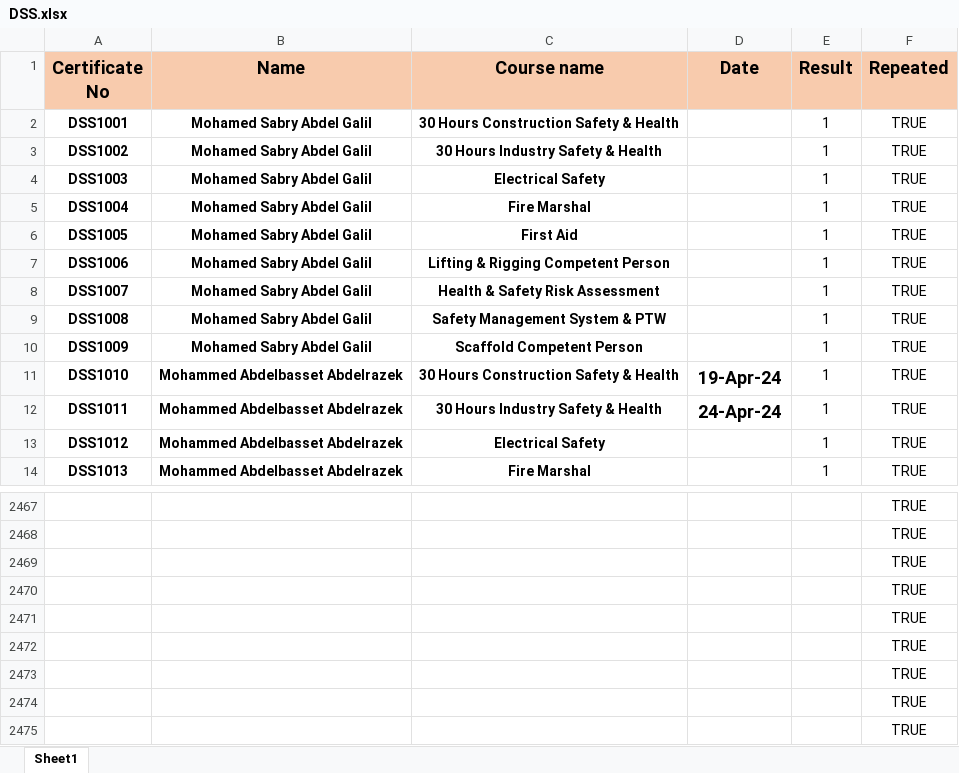
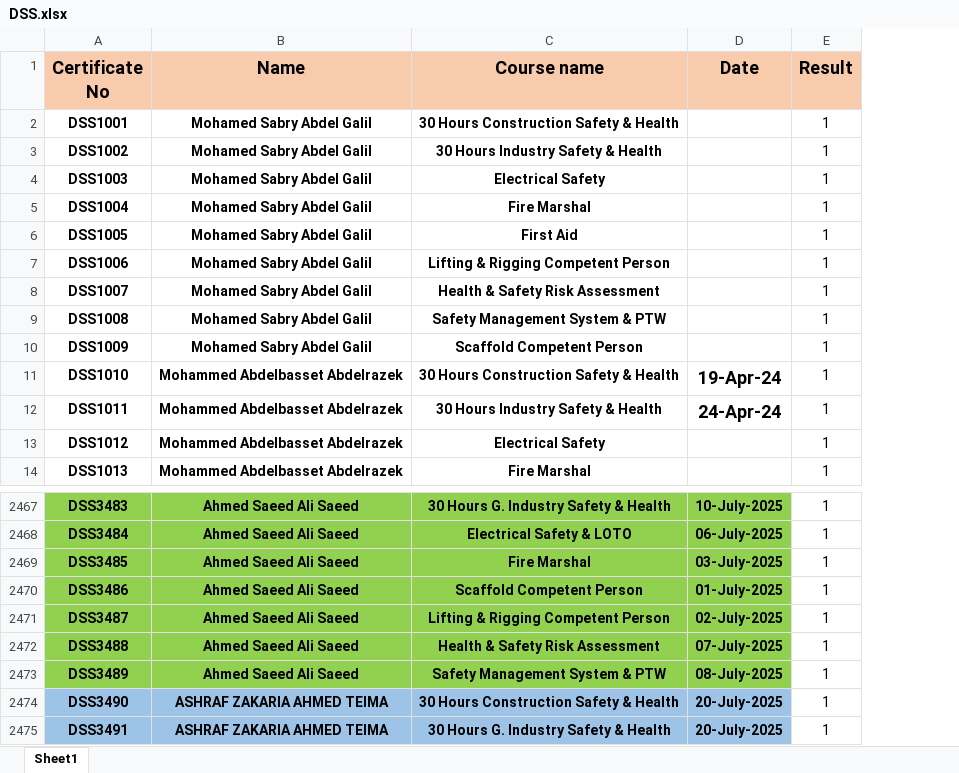
Before and after one commit to samym530-glitch/DSS_2025, an Excel workbook: DSS.xlsx, sheet Sheet1, drawn as a sheet; only a part is shown, gaps mark what is left out; values as stored, in another font and other column widths than the file's, no borders; the diff covers the shown part only; the diff names each change by its address in the sheet, - before the commit and + after, or states it on an @@ line.

```diff
--- a/DSS.xlsx (sheet Sheet1)
+++ b/DSS.xlsx (sheet Sheet1)
-column F (Repeated), rows 2-14: all TRUE; rows 2467-2475: all TRUE
-A2467:D2473 fill: none
+A2467:D2473 fill: #92D050
-A2467 (Certificate No): (empty)
+A2467 (Certificate No): DSS3483
-B2467:B2473 (Name): (empty)
+B2467:B2473 (Name): Ahmed Saeed Ali Saeed
-C2467 (Course name): (empty)
+C2467 (Course name): 30 Hours G. Industry Safety & Health
-D2467 (Date): (empty)
+D2467 (Date): 10-July-2025
-E2467:E2475 (Result): (empty)
+E2467:E2475 (Result): 1
-A2468 (Certificate No): (empty)
+A2468 (Certificate No): DSS3484
-C2468 (Course name): (empty)
+C2468 (Course name): Electrical Safety & LOTO
-D2468 (Date): (empty)
+D2468 (Date): 06-July-2025
-A2469 (Certificate No): (empty)
+A2469 (Certificate No): DSS3485
-C2469 (Course name): (empty)
+C2469 (Course name): Fire Marshal
-D2469 (Date): (empty)
+D2469 (Date): 03-July-2025
-A2470 (Certificate No): (empty)
+A2470 (Certificate No): DSS3486
-C2470 (Course name): (empty)
+C2470 (Course name): Scaffold Competent Person
-D2470 (Date): (empty)
+D2470 (Date): 01-July-2025
-A2471 (Certificate No): (empty)
+A2471 (Certificate No): DSS3487
-C2471 (Course name): (empty)
+C2471 (Course name): Lifting & Rigging Competent Person
-D2471 (Date): (empty)
+D2471 (Date): 02-July-2025
-A2472 (Certificate No): (empty)
+A2472 (Certificate No): DSS3488
-C2472 (Course name): (empty)
+C2472 (Course name): Health & Safety Risk Assessment
-D2472 (Date): (empty)
+D2472 (Date): 07-July-2025
-A2473 (Certificate No): (empty)
+A2473 (Certificate No): DSS3489
-C2473 (Course name): (empty)
+C2473 (Course name): Safety Management System & PTW
-D2473 (Date): (empty)
+D2473 (Date): 08-July-2025
-A2474 (Certificate No): (empty)
+A2474 (Certificate No): DSS3490
-A2474:D2475 fill: none
+A2474:D2475 fill: #9DC3E6
-B2474:B2475 (Name): (empty)
+B2474:B2475 (Name): ASHRAF ZAKARIA AHMED TEIMA
-C2474 (Course name): (empty)
+C2474 (Course name): 30 Hours Construction Safety & Health
-D2474:D2475 (Date): (empty)
+D2474:D2475 (Date): 20-July-2025
-A2475 (Certificate No): (empty)
+A2475 (Certificate No): DSS3491
-C2475 (Course name): (empty)
+C2475 (Course name): 30 Hours G. Industry Safety & Health
```
Also changed, not shown: 45 edited cells and cell formats elsewhere in this sheet.
